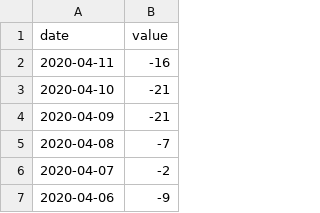
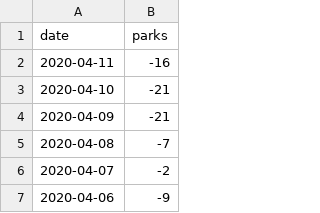
Before and after one commit to HaroldTang/Covid19_LockDown_Project, a CSV file: Raw_data/Mobility_Change/US/mobility-parks.csv, drawn as a sheet; only a part is shown.

```diff
--- a/Raw_data/Mobility_Change/US/mobility-parks.csv
+++ b/Raw_data/Mobility_Change/US/mobility-parks.csv
@@ -1,2 +1,2 @@
-date,value
+date,parks
 "2020-04-11",-16
```
Also changed, not shown: Raw_data/Mobility_Change/US/mobility-grocery-and-pharmacy.csv, Raw_data/Mobility_Change/US/mobility-residential.csv, 5 other files.
